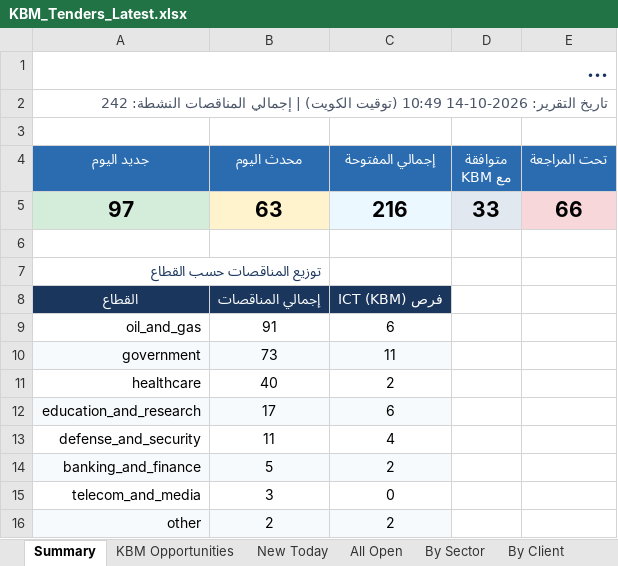
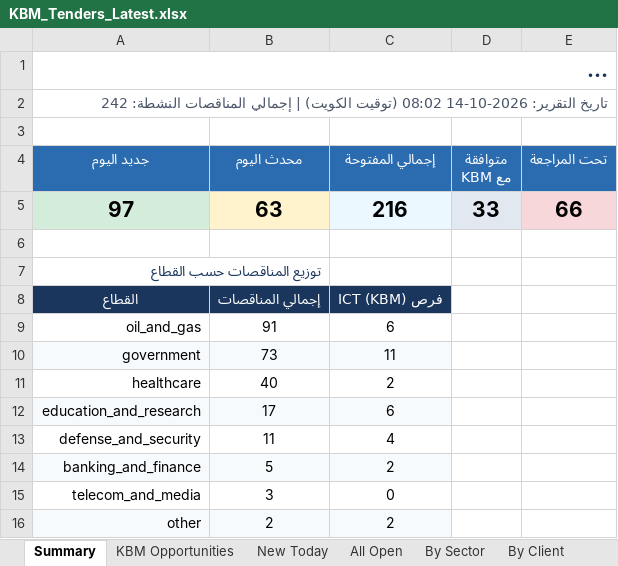
Before and after one commit to 6439144/KBM_TenderScout, an Excel workbook: output/reports/KBM_Tenders_Latest.xlsx, sheet Summary, drawn as a sheet; long unchanged cells end in …; values as stored, in another font and other column widths than the file's, no borders; the diff names each change by its address in the sheet, - before the commit and + after, or states it on an @@ line.

```diff
--- a/output/reports/KBM_Tenders_Latest.xlsx (sheet Summary)
+++ b/output/reports/KBM_Tenders_Latest.xlsx (sheet Summary)
-A2 (جديد اليوم): …التقرير: 2026-10-14 10:49 (توقيت الكويت)…
+A2 (جديد اليوم): …التقرير: 2026-10-14 08:02 (توقيت الكويت)…
```
Also changed, not shown: sheet All Open, sheet By Sector, sheet By Client, sheet Run Log, sheet Needs Review, 3 other files.
